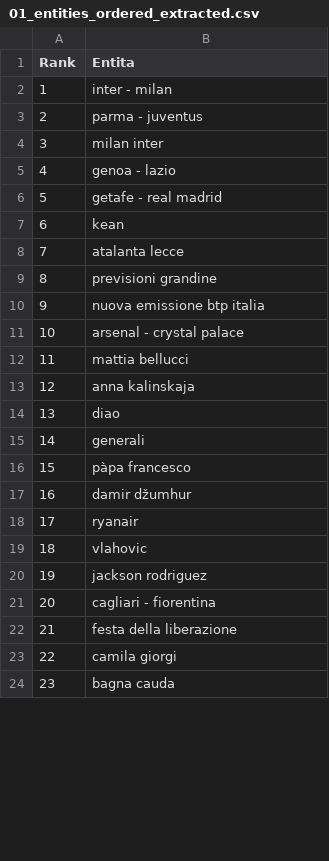
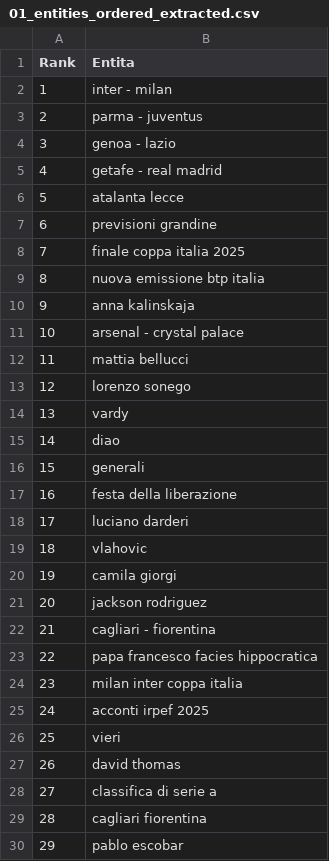
Before and after one commit to maledizionisrls/discover-prophet-website, a CSV file: checkpoint_data/01_entities_ordered_extracted.csv, drawn as a sheet; only a part is shown; the shorter side is filled out with more unchanged rows; removed rows and columns are numbered as before the commit, all else as after; the diff covers the shown part only; the diff names each change by its address in the sheet, - before the commit and + after, or states it on an @@ line.

```diff
--- a/checkpoint_data/01_entities_ordered_extracted.csv
+++ b/checkpoint_data/01_entities_ordered_extracted.csv
-row 4: 3 | milan inter
@@ column A (Rank) renumbered from row 4 down @@
-row 7: 6 | kean
+row 8: 7 | finale coppa italia 2025
+row 10: 9 | anna kalinskaja
-B13 (Entita): anna kalinskaja
+B13 (Entita): lorenzo sonego
@@ row 28 moved to row 14: 13 @@
@@ row 16 moved to row 33: 32 @@
-B17 (Entita): damir džumhur
+B17 (Entita): festa della liberazione
-B18 (Entita): ryanair
+B18 (Entita): luciano darderi
+row 20: 19 | camila giorgi
+row 23: 22 | papa francesco facies hippocratica
-B24 (Entita): festa della liberazione
+B24 (Entita): milan inter coppa italia
-B25 (Entita): camila giorgi
+B25 (Entita): acconti irpef 2025
@@ row 27 moved to row 26: 25 @@
+row 27: 26 | david thomas
@@ row 26 moved to row 28: 27 @@
+row 29: 28 | cagliari fiorentina
+row 30: 29 | pablo escobar
```
Also changed, not shown: 19 added rows, 18 removed rows, 53 moved rows and 12 edited cells elsewhere in this file, checkpoint_data/02_context_run_1_scores.csv, checkpoint_data/02_context_run_2_scores.csv, 5 other files.
